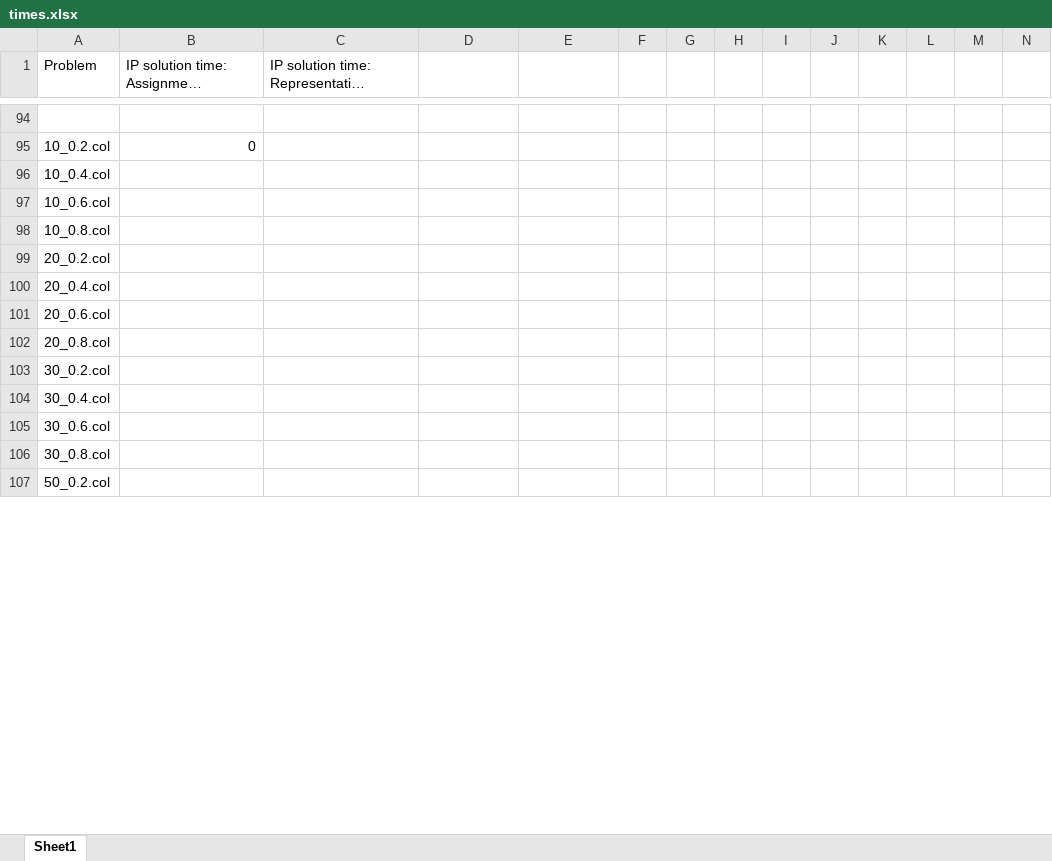
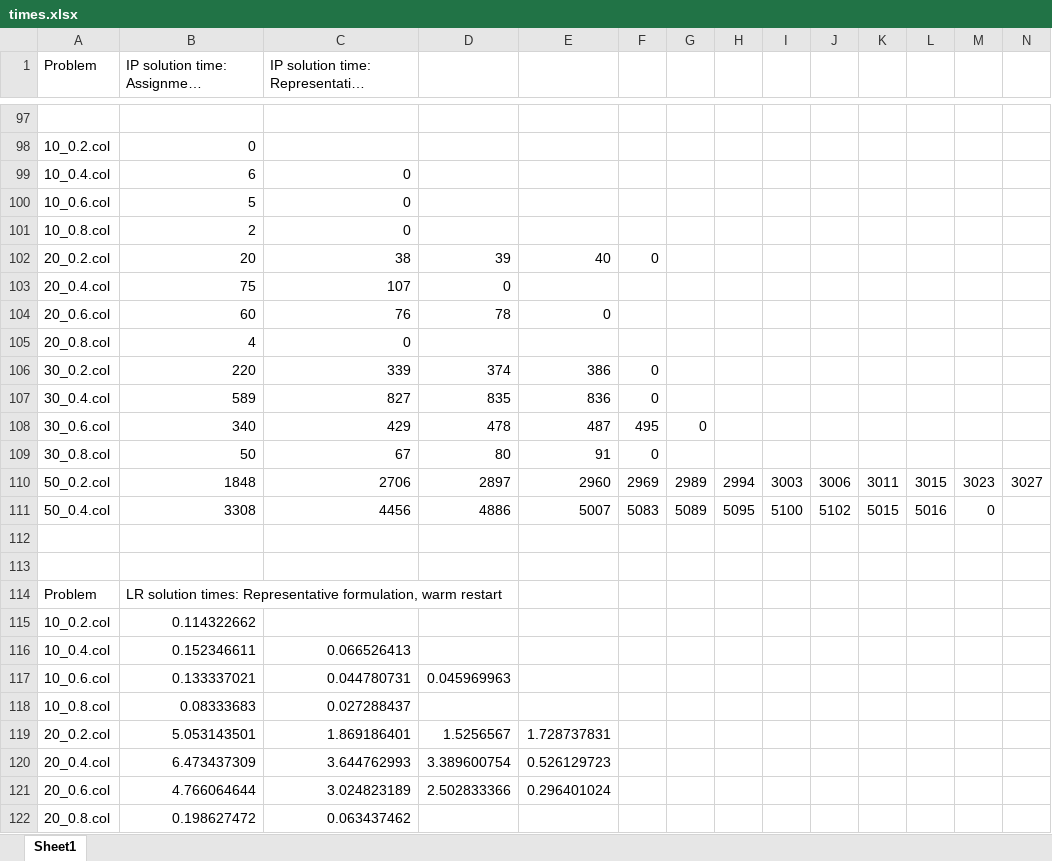
Before and after one commit to pholser/imse884, an Excel workbook: project/times.xlsx, sheet Sheet1, drawn as a sheet; only a part is shown, gaps mark what is left out; long unchanged cells end in …; values as stored, in another font and other column widths than the file's, no borders; removed rows and columns are numbered as before the commit, all else as after; rows hold the shown columns only; the diff covers the shown part only; the diff names each change by its address in the sheet, - before the commit and + after, or states it on an @@ line.

```diff
--- a/project/times.xlsx (sheet Sheet1)
+++ b/project/times.xlsx (sheet Sheet1)
-B99: (empty)
+B99: 6
-C99:C101: (empty)
+C99:C101: 0
-B100: (empty)
+B100: 5
-B101: (empty)
+B101: 2
-row 99: 20_0.2.col
-row 100: 20_0.4.col
-row 101: 20_0.6.col
+row 102: 20_0.2.col | 20 | 38 | 39 | 40 | 0
+row 103: 20_0.4.col | 75 | 107 | 0
+row 104: 20_0.6.col | 60 | 76 | 78 | 0
-B105: (empty)
+B105: 4
-C105: (empty)
+C105: 0
-row 103: 30_0.2.col
-row 104: 30_0.4.col
-row 105: 30_0.6.col
+row 106: 30_0.2.col | 220 | 339 | 374 | 386 | 0
+row 107: 30_0.4.col | 589 | 827 | 835 | 836 | 0
+row 108: 30_0.6.col | 340 | 429 | 478 | 487 | 495 | 0
+row 109: 30_0.8.col | 50 | 67 | 80 | 91 | 0
+row 110: 50_0.2.col | 1848 | 2706 | 2897 | 2960 | 2969 | 2989 | 2994 | 3003 | 3006 | 3011 | 3015 | 3023 | 3027
+row 111: 50_0.4.col | 3308 | 4456 | 4886 | 5007 | 5083 | 5089 | 5095 | 5100 | 5102 | 5015 | 5016 | 0
-A112 (Problem): 30_0.8.col
+A112 (Problem): (empty)
-A113 (Problem): 50_0.2.col
+A113 (Problem): (empty)
+row 114: Problem | LR solution times: Representative formulation, warm restart
+row 115: 10_0.2.col | 0.114322662
+row 116: 10_0.4.col | 0.152346611 | 0.066526413
+row 117: 10_0.6.col | 0.133337021 | 0.044780731 | 0.045969963
+row 118: 10_0.8.col | 0.08333683 | 0.027288437
+row 119: 20_0.2.col | 5.053143501 | 1.869186401 | 1.5256567 | 1.728737831
+row 120: 20_0.4.col | 6.473437309 | 3.644762993 | 3.389600754 | 0.526129723
+row 121: 20_0.6.col | 4.766064644 | 3.024823189 | 2.502833366 | 0.296401024
+row 122: 20_0.8.col | 0.198627472 | 0.063437462
```
Also changed, not shown: 23 added rows and 2 edited cells elsewhere in this sheet, 2 other files.
